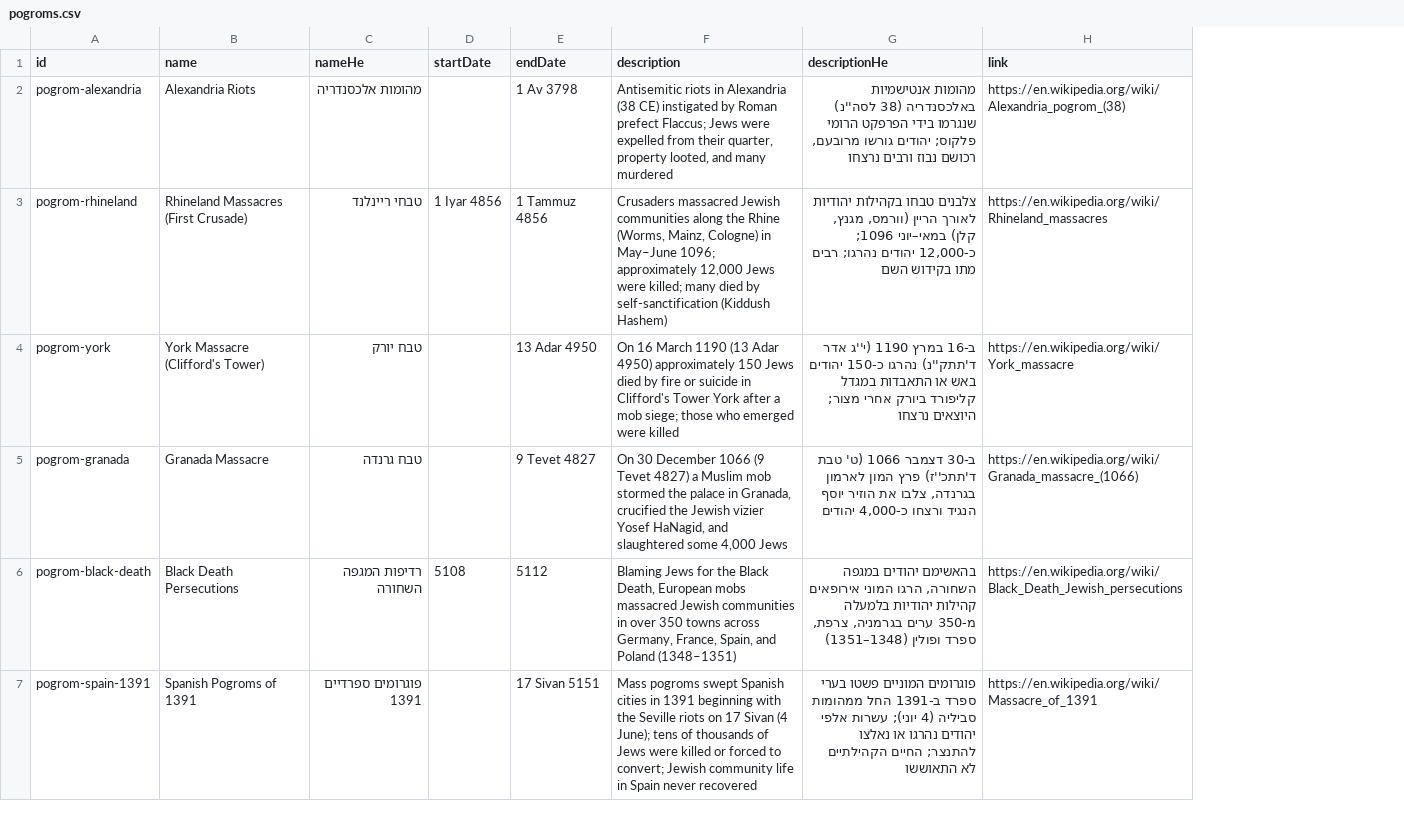
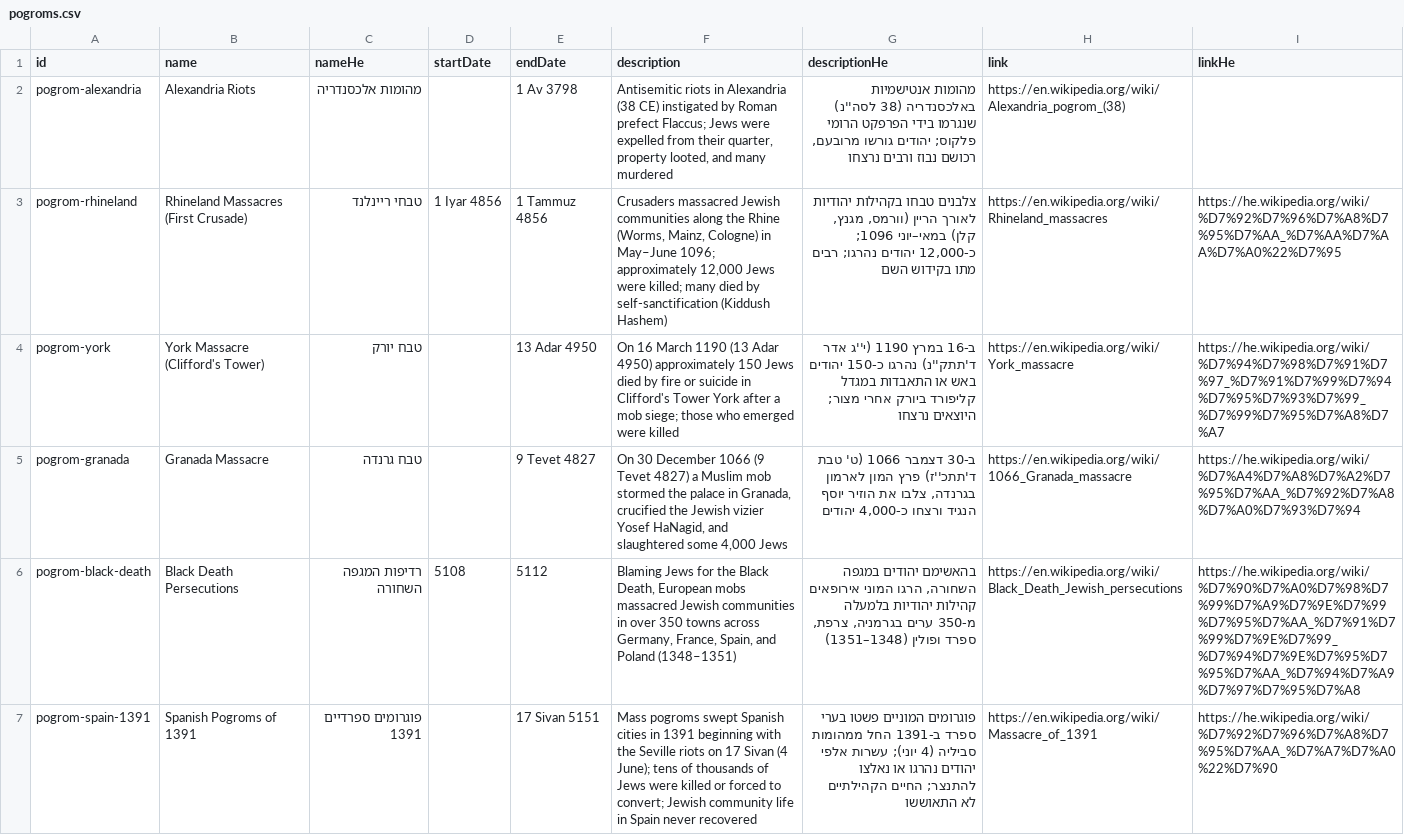
Before and after one commit to moshegc/whatsmyverse, a CSV file: bible-reading-app/public/data/history/pogroms.csv, drawn as a sheet; only a part is shown; the diff covers the shown part only; the diff names each change by its address in the sheet, - before the commit and + after, or states it on an @@ line.

```diff
--- a/bible-reading-app/public/data/history/pogroms.csv
+++ b/bible-reading-app/public/data/history/pogroms.csv
+column I (linkHe), rows 3-7: https://he.wikipedia.org/wiki/%D7%92%D7%96%D7%A8%D7%95%D7%AA_%D7%AA%D7%AA%D7%A0%22%D7%95 | https://he.wikipedia.org/wiki/%D7%94%D7%98%D7%91%D7%97_%D7%91%D7%99%D7%94%D7%95%D7%93%D7%99_%D7%99%D7%95%D7%A8%D7%A7 | https://he.wikipedia.org/wiki/%D7%A4%D7%A8%D7%A2%D7%95%D7%AA_%D7%92%D7%A8%D7%A0%D7%93%D7%94 | https://he.wikipedia.org/wiki/%D7%90%D7%A0%D7%98%D7%99%D7%A9%D7%9E%D7%99%D7%95%D7%AA_%D7%91%D7%99%D7%9E%D7%99_%D7%94%D7%9E%D7%95%D7%95%D7%AA_%D7%94%D7%A9%D7%97%D7%95%D7%A8 | https://he.wikipedia.org/wiki/%D7%92%D7%96%D7%A8%D7%95%D7%AA_%D7%A7%D7%A0%22%D7%90
-H5 (link): https://en.wikipedia.org/wiki/Granada_massacre_(1066)
+H5 (link): https://en.wikipedia.org/wiki/1066_Granada_massacre
```
Also changed, not shown: 3 edited cells elsewhere in this file, bible-reading-app/public/data/history/global-events.csv, 2 other files.
